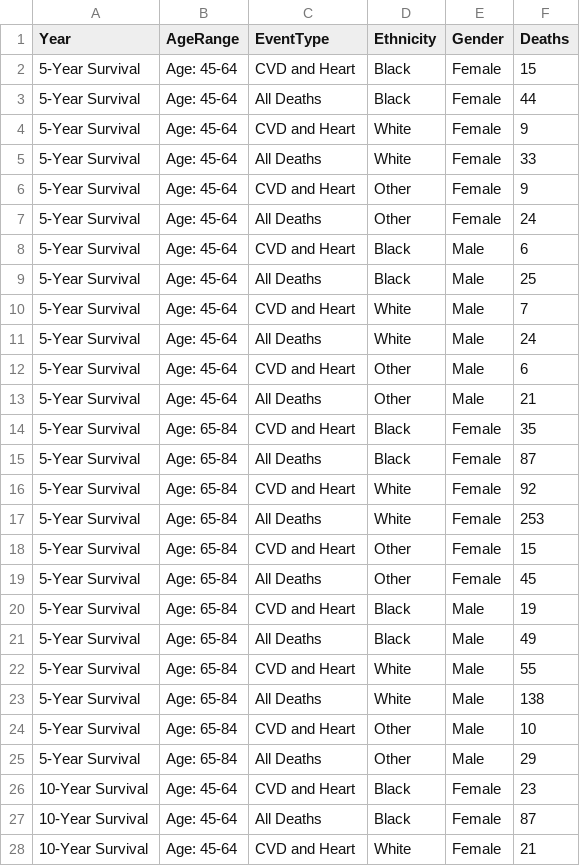
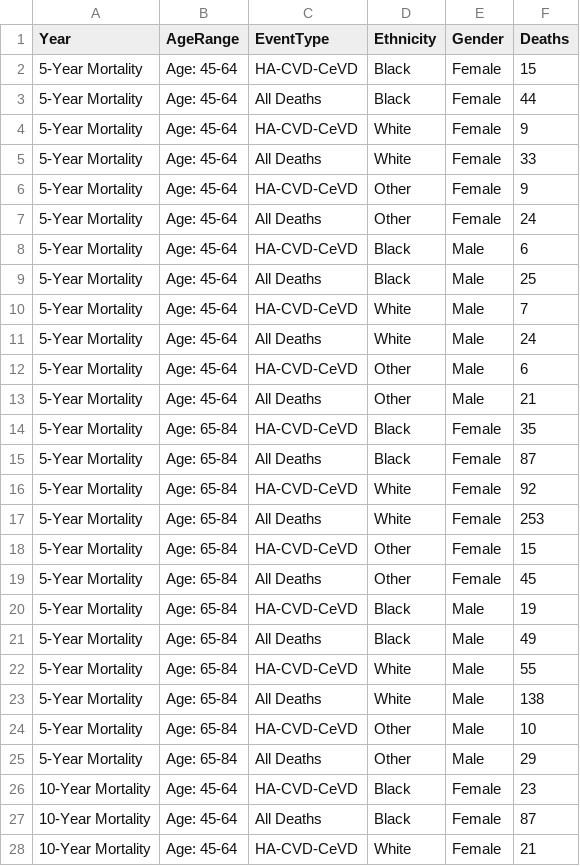
Before and after one commit to hamishwp/Nhanes2021, a CSV file: Results/Deaths_FreqTable.csv, drawn as a sheet; only a part is shown; the diff covers the shown part only.

```diff
--- a/Results/Deaths_FreqTable.csv
+++ b/Results/Deaths_FreqTable.csv
@@ -1,28 +1,28 @@
 Year,AgeRange,EventType,Ethnicity,Gender,Deaths
-5-Year Survival,Age: 45-64,CVD and Heart,Black,Female,15
-5-Year Survival,Age: 45-64,All Deaths,Black,Female,44
-5-Year Survival,Age: 45-64,CVD and Heart,White,Female,9
-5-Year Survival,Age: 45-64,All Deaths,White,Female,33
-5-Year Survival,Age: 45-64,CVD and Heart,Other,Female,9
-5-Year Survival,Age: 45-64,All Deaths,Other,Female,24
-5-Year Survival,Age: 45-64,CVD and Heart,Black,Male,6
-5-Year Survival,Age: 45-64,All Deaths,Black,Male,25
-5-Year Survival,Age: 45-64,CVD and Heart,White,Male,7
-5-Year Survival,Age: 45-64,All Deaths,White,Male,24
-5-Year Survival,Age: 45-64,CVD and Heart,Other,Male,6
-5-Year Survival,Age: 45-64,All Deaths,Other,Male,21
-5-Year Survival,Age: 65-84,CVD and Heart,Black,Female,35
-5-Year Survival,Age: 65-84,All Deaths,Black,Female,87
-5-Year Survival,Age: 65-84,CVD and Heart,White,Female,92
-5-Year Survival,Age: 65-84,All Deaths,White,Female,253
-5-Year Survival,Age: 65-84,CVD and Heart,Other,Female,15
-5-Year Survival,Age: 65-84,All Deaths,Other,Female,45
-5-Year Survival,Age: 65-84,CVD and Heart,Black,Male,19
-5-Year Survival,Age: 65-84,All Deaths,Black,Male,49
-5-Year Survival,Age: 65-84,CVD and Heart,White,Male,55
-5-Year Survival,Age: 65-84,All Deaths,White,Male,138
-5-Year Survival,Age: 65-84,CVD and Heart,Other,Male,10
-5-Year Survival,Age: 65-84,All Deaths,Other,Male,29
-10-Year Survival,Age: 45-64,CVD and Heart,Black,Female,23
-10-Year Survival,Age: 45-64,All Deaths,Black,Female,87
-10-Year Survival,Age: 45-64,CVD and Heart,White,Female,21
+5-Year Mortality,Age: 45-64,HA-CVD-CeVD,Black,Female,15
+5-Year Mortality,Age: 45-64,All Deaths,Black,Female,44
+5-Year Mortality,Age: 45-64,HA-CVD-CeVD,White,Female,9
+5-Year Mortality,Age: 45-64,All Deaths,White,Female,33
+5-Year Mortality,Age: 45-64,HA-CVD-CeVD,Other,Female,9
+5-Year Mortality,Age: 45-64,All Deaths,Other,Female,24
+5-Year Mortality,Age: 45-64,HA-CVD-CeVD,Black,Male,6
+5-Year Mortality,Age: 45-64,All Deaths,Black,Male,25
+5-Year Mortality,Age: 45-64,HA-CVD-CeVD,White,Male,7
+5-Year Mortality,Age: 45-64,All Deaths,White,Male,24
+5-Year Mortality,Age: 45-64,HA-CVD-CeVD,Other,Male,6
+5-Year Mortality,Age: 45-64,All Deaths,Other,Male,21
+5-Year Mortality,Age: 65-84,HA-CVD-CeVD,Black,Female,35
+5-Year Mortality,Age: 65-84,All Deaths,Black,Female,87
+5-Year Mortality,Age: 65-84,HA-CVD-CeVD,White,Female,92
+5-Year Mortality,Age: 65-84,All Deaths,White,Female,253
+5-Year Mortality,Age: 65-84,HA-CVD-CeVD,Other,Female,15
+5-Year Mortality,Age: 65-84,All Deaths,Other,Female,45
+5-Year Mortality,Age: 65-84,HA-CVD-CeVD,Black,Male,19
+5-Year Mortality,Age: 65-84,All Deaths,Black,Male,49
+5-Year Mortality,Age: 65-84,HA-CVD-CeVD,White,Male,55
+5-Year Mortality,Age: 65-84,All Deaths,White,Male,138
+5-Year Mortality,Age: 65-84,HA-CVD-CeVD,Other,Male,10
+5-Year Mortality,Age: 65-84,All Deaths,Other,Male,29
+10-Year Mortality,Age: 45-64,HA-CVD-CeVD,Black,Female,23
+10-Year Mortality,Age: 45-64,All Deaths,Black,Female,87
+10-Year Mortality,Age: 45-64,HA-CVD-CeVD,White,Female,21
```
Also changed, not shown: 91 edited cells elsewhere in this file, 16 other files.
